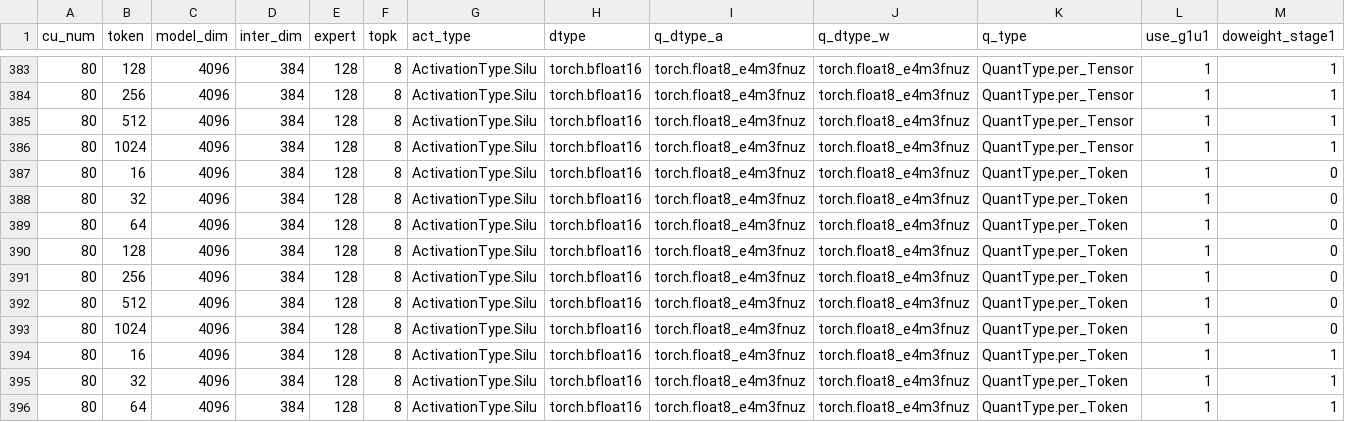
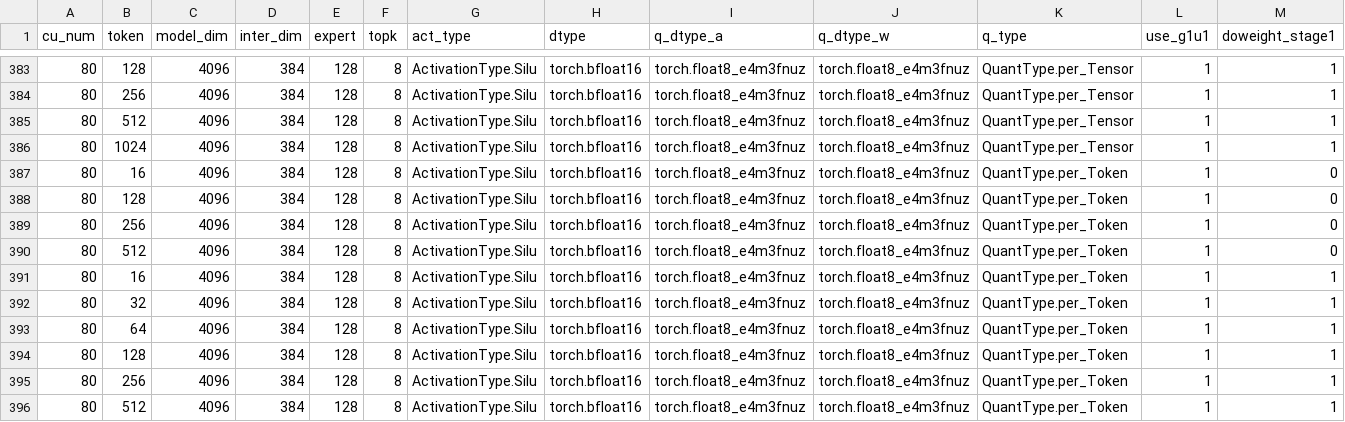
Before and after one commit to ZLkanyo009/aiter, a CSV file: aiter/configs/tuned_fmoe.csv, drawn as a sheet; only a part is shown, gaps mark what is left out; the shorter side is filled out with more unchanged rows; rows hold the shown columns only; the diff covers the shown part only; the diff names each change by its address in the sheet, - before the commit and + after, or states it on an @@ line.

```diff
--- a/aiter/configs/tuned_fmoe.csv
+++ b/aiter/configs/tuned_fmoe.csv
-row 388: 80 | 32 | 4096 | 384 | 128 | 8 | ActivationType.Silu | torch.bfloat16 | torch.float8_e4m3fnuz | torch.float8_e4m3fnuz | QuantType.per_Token | 1 | 0
-row 389: 80 | 64 | 4096 | 384 | 128 | 8 | ActivationType.Silu | torch.bfloat16 | torch.float8_e4m3fnuz | torch.float8_e4m3fnuz | QuantType.per_Token | 1 | 0
-row 393: 80 | 1024 | 4096 | 384 | 128 | 8 | ActivationType.Silu | torch.bfloat16 | torch.float8_e4m3fnuz | torch.float8_e4m3fnuz | QuantType.per_Token | 1 | 0
```
Also changed, not shown: 43 edited cells elsewhere in this file, 2 other files.
